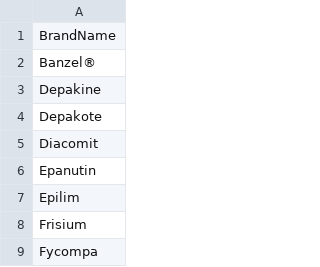
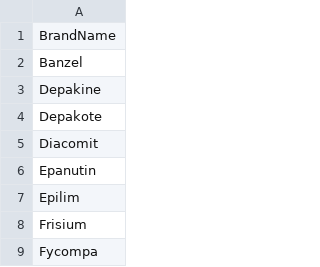
Before and after one commit to montaneva/FVcsv, a CSV file: AEDs_brandnames.csv, drawn as a sheet; only a part is shown.

Commit message:
Update AEDs_brandnames.csv

```diff
--- a/AEDs_brandnames.csv
+++ b/AEDs_brandnames.csv
@@ -1,3 +1,3 @@
 "BrandName",
-"Banzel®",
+"Banzel",
 "Depakine",
```
